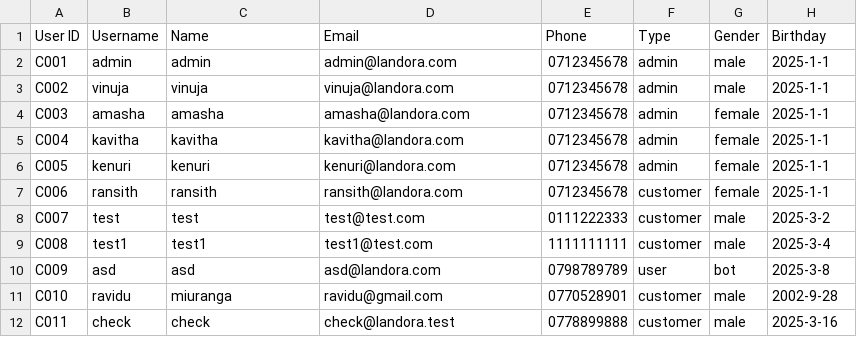
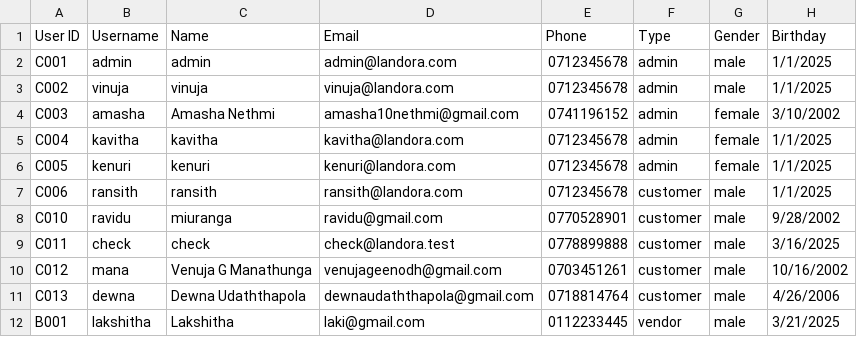
Before and after one commit to Vnuja/LANDORA, a CSV file: backend/landora/src/Components/Admin/Database/user-details.csv, drawn as a sheet.

```diff
--- a/backend/landora/src/Components/Admin/Database/user-details.csv
+++ b/backend/landora/src/Components/Admin/Database/user-details.csv
@@ -1,12 +1,12 @@
 User ID,Username,Name,Email,Phone,Type,Gender,Birthday
-C001,admin,admin,admin@landora.com,0712345678,admin,male,2025-1-1
-C002,vinuja,vinuja,vinuja@landora.com,0712345678,admin,male,2025-1-1
-C003,amasha,amasha,amasha@landora.com,0712345678,admin,female,2025-1-1
-C004,kavitha,kavitha,kavitha@landora.com,0712345678,admin,female,2025-1-1
-C005,kenuri,kenuri,kenuri@landora.com,0712345678,admin,female,2025-1-1
-C006,ransith,ransith,ransith@landora.com,0712345678,customer,female,2025-1-1
-C007,test,test,test@test.com,0111222333,customer,male,2025-3-2
-C008,test1,test1,test1@test.com,1111111111,customer,male,2025-3-4
-C009,asd,asd,asd@landora.com,0798789789,user,bot,2025-3-8
-C010,ravidu,miuranga,ravidu@gmail.com,0770528901,customer,male,2002-9-28
-C011,check,check,check@landora.test,0778899888,customer,male,2025-3-16
+C001,admin,admin,admin@landora.com,0712345678,admin,male,1/1/2025
+C002,vinuja,vinuja,vinuja@landora.com,0712345678,admin,male,1/1/2025
+C003,amasha,Amasha Nethmi,amasha10nethmi@gmail.com,0741196152,admin,female,3/10/2002
+C004,kavitha,kavitha,kavitha@landora.com,0712345678,admin,female,1/1/2025
+C005,kenuri,kenuri,kenuri@landora.com,0712345678,admin,female,1/1/2025
+C006,ransith,ransith,ransith@landora.com,0712345678,customer,male,1/1/2025
+C010,ravidu,miuranga,ravidu@gmail.com,0770528901,customer,male,9/28/2002
+C011,check,check,check@landora.test,0778899888,customer,male,3/16/2025
+C012,mana,Venuja G Manathunga,venujageenodh@gmail.com,0703451261,customer,male,10/16/2002
+C013,dewna,Dewna Udaththapola,dewnaudaththapola@gmail.com,0718814764,customer,male,4/26/2006
+B001,lakshitha,Lakshitha,laki@gmail.com,0112233445,vendor,male,3/21/2025
```
Also changed, not shown: landora/src/Components/Admin/Database/user-details.csv, 31 other files.
